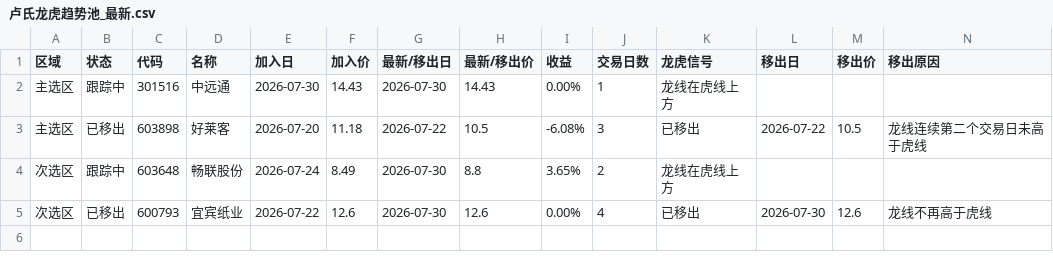
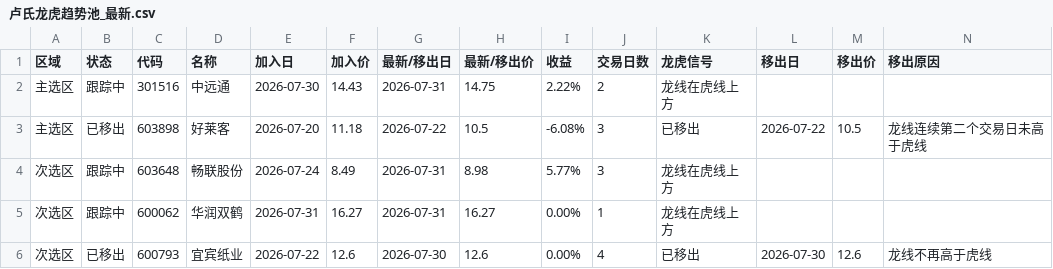
Before and after one commit to lupufan0519-design/ali-stock-daily-picks, a CSV file: strategy/卢氏龙虎趋势池_最新.csv, drawn as a sheet.

```diff
--- a/strategy/卢氏龙虎趋势池_最新.csv
+++ b/strategy/卢氏龙虎趋势池_最新.csv
@@ -1,5 +1,6 @@
 区域,状态,代码,名称,加入日,加入价,最新/移出日,最新/移出价,收益,交易日数,龙虎信号,移出日,移出价,移出原因
-主选区,跟踪中,301516,中远通,2026-07-30,14.43,2026-07-30,14.43,0.00%,1,龙线在虎线上方,,,
+主选区,跟踪中,301516,中远通,2026-07-30,14.43,2026-07-31,14.75,2.22%,2,龙线在虎线上方,,,
 主选区,已移出,603898,好莱客,2026-07-20,11.18,2026-07-22,10.5,-6.08%,3,已移出,2026-07-22,10.5,龙线连续第二个交易日未高于虎线
-次选区,跟踪中,603648,畅联股份,2026-07-24,8.49,2026-07-30,8.8,3.65%,2,龙线在虎线上方,,,
+次选区,跟踪中,603648,畅联股份,2026-07-24,8.49,2026-07-31,8.98,5.77%,3,龙线在虎线上方,,,
+次选区,跟踪中,600062,华润双鹤,2026-07-31,16.27,2026-07-31,16.27,0.00%,1,龙线在虎线上方,,,
 次选区,已移出,600793,宜宾纸业,2026-07-22,12.6,2026-07-30,12.6,0.00%,4,已移出,2026-07-30,12.6,龙线不再高于虎线
```
Also changed, not shown: 3 other files.
